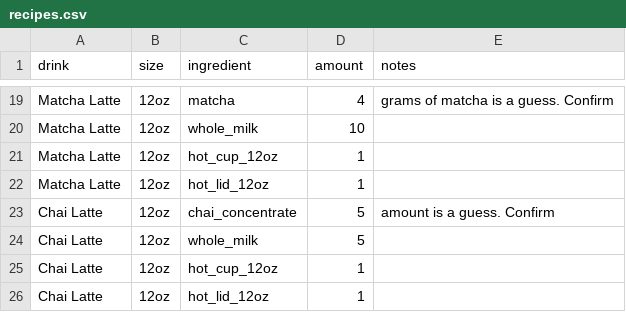
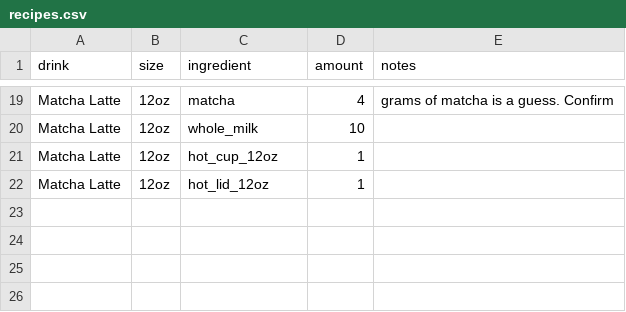
Before and after one commit to CasaDeOtay/CasaDeOtay, a CSV file: business-basics/data/recipes.csv, drawn as a sheet; only a part is shown, gaps mark what is left out.

```diff
--- a/business-basics/data/recipes.csv
+++ b/business-basics/data/recipes.csv
@@ -22,5 +22 @@ Matcha Latte,12oz,hot_cup_12oz,1,
 Matcha Latte,12oz,hot_lid_12oz,1,
-Chai Latte,12oz,chai_concentrate,5,amount is a guess. Confirm
-Chai Latte,12oz,whole_milk,5,
-Chai Latte,12oz,hot_cup_12oz,1,
-Chai Latte,12oz,hot_lid_12oz,1,
```
Also changed, not shown: business-basics/data/ingredients.csv, 5 other files.
